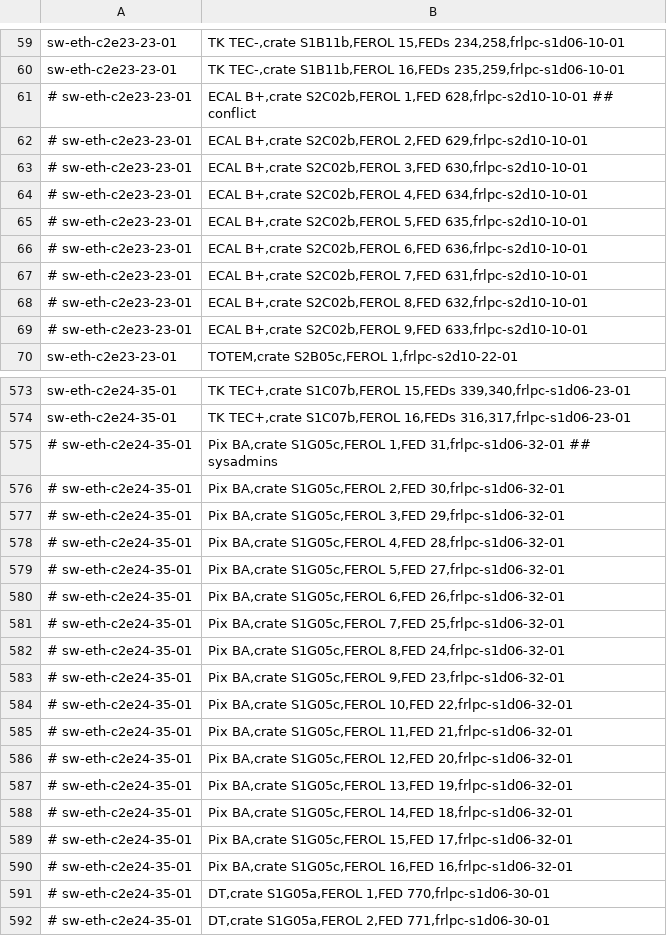
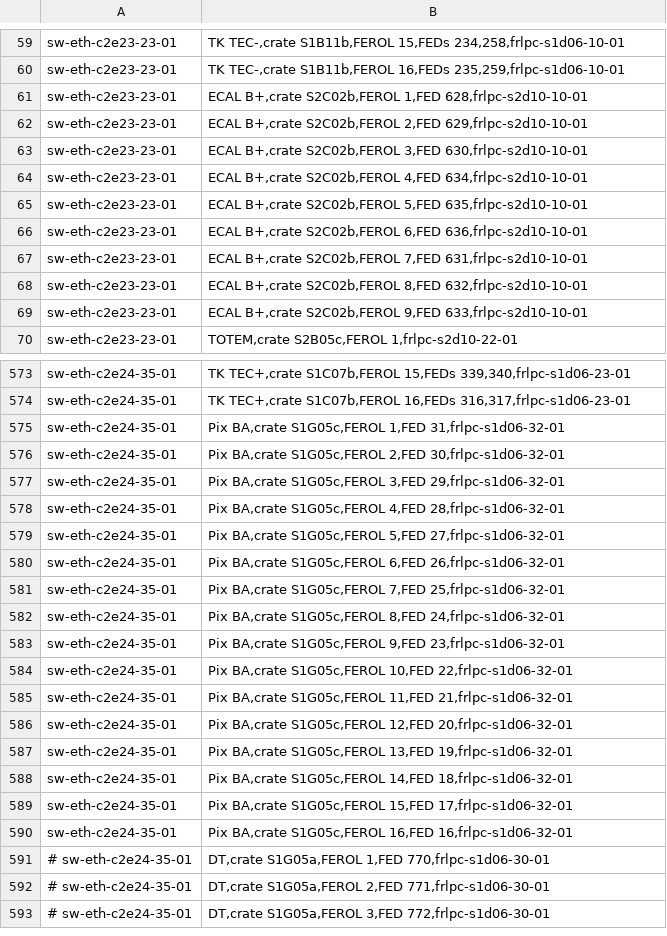
Before and after one commit to stiegerb/daq2val, a CSV file: 2014-11-03-ru-network.csv, drawn as a sheet; only a part is shown, gaps mark what is left out; the shorter side is filled out with more unchanged rows; the diff covers the shown part only.

```diff
--- a/2014-11-03-ru-network.csv
+++ b/2014-11-03-ru-network.csv
@@ -60,11 +60,11 @@ sw-eth-c2e23-23-01;TK TEC-,crate S1B11b,FEROL 15,FEDs 234,258,frlpc-s1d06-10-01
 sw-eth-c2e23-23-01;TK TEC-,crate S1B11b,FEROL 16,FEDs 235,259,frlpc-s1d06-10-01
-# sw-eth-c2e23-23-01;ECAL B+,crate S2C02b,FEROL 1,FED 628,frlpc-s2d10-10-01 ## conflict
-# sw-eth-c2e23-23-01;ECAL B+,crate S2C02b,FEROL 2,FED 629,frlpc-s2d10-10-01
-# sw-eth-c2e23-23-01;ECAL B+,crate S2C02b,FEROL 3,FED 630,frlpc-s2d10-10-01
-# sw-eth-c2e23-23-01;ECAL B+,crate S2C02b,FEROL 4,FED 634,frlpc-s2d10-10-01
-# sw-eth-c2e23-23-01;ECAL B+,crate S2C02b,FEROL 5,FED 635,frlpc-s2d10-10-01
-# sw-eth-c2e23-23-01;ECAL B+,crate S2C02b,FEROL 6,FED 636,frlpc-s2d10-10-01
-# sw-eth-c2e23-23-01;ECAL B+,crate S2C02b,FEROL 7,FED 631,frlpc-s2d10-10-01
-# sw-eth-c2e23-23-01;ECAL B+,crate S2C02b,FEROL 8,FED 632,frlpc-s2d10-10-01
-# sw-eth-c2e23-23-01;ECAL B+,crate S2C02b,FEROL 9,FED 633,frlpc-s2d10-10-01
+sw-eth-c2e23-23-01;ECAL B+,crate S2C02b,FEROL 1,FED 628,frlpc-s2d10-10-01
+sw-eth-c2e23-23-01;ECAL B+,crate S2C02b,FEROL 2,FED 629,frlpc-s2d10-10-01
+sw-eth-c2e23-23-01;ECAL B+,crate S2C02b,FEROL 3,FED 630,frlpc-s2d10-10-01
+sw-eth-c2e23-23-01;ECAL B+,crate S2C02b,FEROL 4,FED 634,frlpc-s2d10-10-01
+sw-eth-c2e23-23-01;ECAL B+,crate S2C02b,FEROL 5,FED 635,frlpc-s2d10-10-01
+sw-eth-c2e23-23-01;ECAL B+,crate S2C02b,FEROL 6,FED 636,frlpc-s2d10-10-01
+sw-eth-c2e23-23-01;ECAL B+,crate S2C02b,FEROL 7,FED 631,frlpc-s2d10-10-01
+sw-eth-c2e23-23-01;ECAL B+,crate S2C02b,FEROL 8,FED 632,frlpc-s2d10-10-01
+sw-eth-c2e23-23-01;ECAL B+,crate S2C02b,FEROL 9,FED 633,frlpc-s2d10-10-01
 sw-eth-c2e23-23-01;TOTEM,crate S2B05c,FEROL 1,frlpc-s2d10-22-01
@@ -574,18 +574,18 @@ sw-eth-c2e24-35-01;TK TEC+,crate S1C07b,FEROL 15,FEDs 339,340,frlpc-s1d06-23-01
 sw-eth-c2e24-35-01;TK TEC+,crate S1C07b,FEROL 16,FEDs 316,317,frlpc-s1d06-23-01
-# sw-eth-c2e24-35-01;Pix BA,crate S1G05c,FEROL 1,FED 31,frlpc-s1d06-32-01 ## sysadmins
-# sw-eth-c2e24-35-01;Pix BA,crate S1G05c,FEROL 2,FED 30,frlpc-s1d06-32-01
-# sw-eth-c2e24-35-01;Pix BA,crate S1G05c,FEROL 3,FED 29,frlpc-s1d06-32-01
-# sw-eth-c2e24-35-01;Pix BA,crate S1G05c,FEROL 4,FED 28,frlpc-s1d06-32-01
-# sw-eth-c2e24-35-01;Pix BA,crate S1G05c,FEROL 5,FED 27,frlpc-s1d06-32-01
-# sw-eth-c2e24-35-01;Pix BA,crate S1G05c,FEROL 6,FED 26,frlpc-s1d06-32-01
-# sw-eth-c2e24-35-01;Pix BA,crate S1G05c,FEROL 7,FED 25,frlpc-s1d06-32-01
-# sw-eth-c2e24-35-01;Pix BA,crate S1G05c,FEROL 8,FED 24,frlpc-s1d06-32-01
-# sw-eth-c2e24-35-01;Pix BA,crate S1G05c,FEROL 9,FED 23,frlpc-s1d06-32-01
-# sw-eth-c2e24-35-01;Pix BA,crate S1G05c,FEROL 10,FED 22,frlpc-s1d06-32-01
-# sw-eth-c2e24-35-01;Pix BA,crate S1G05c,FEROL 11,FED 21,frlpc-s1d06-32-01
-# sw-eth-c2e24-35-01;Pix BA,crate S1G05c,FEROL 12,FED 20,frlpc-s1d06-32-01
-# sw-eth-c2e24-35-01;Pix BA,crate S1G05c,FEROL 13,FED 19,frlpc-s1d06-32-01
-# sw-eth-c2e24-35-01;Pix BA,crate S1G05c,FEROL 14,FED 18,frlpc-s1d06-32-01
-# sw-eth-c2e24-35-01;Pix BA,crate S1G05c,FEROL 15,FED 17,frlpc-s1d06-32-01
-# sw-eth-c2e24-35-01;Pix BA,crate S1G05c,FEROL 16,FED 16,frlpc-s1d06-32-01
+sw-eth-c2e24-35-01;Pix BA,crate S1G05c,FEROL 1,FED 31,frlpc-s1d06-32-01
+sw-eth-c2e24-35-01;Pix BA,crate S1G05c,FEROL 2,FED 30,frlpc-s1d06-32-01
+sw-eth-c2e24-35-01;Pix BA,crate S1G05c,FEROL 3,FED 29,frlpc-s1d06-32-01
+sw-eth-c2e24-35-01;Pix BA,crate S1G05c,FEROL 4,FED 28,frlpc-s1d06-32-01
+sw-eth-c2e24-35-01;Pix BA,crate S1G05c,FEROL 5,FED 27,frlpc-s1d06-32-01
+sw-eth-c2e24-35-01;Pix BA,crate S1G05c,FEROL 6,FED 26,frlpc-s1d06-32-01
+sw-eth-c2e24-35-01;Pix BA,crate S1G05c,FEROL 7,FED 25,frlpc-s1d06-32-01
+sw-eth-c2e24-35-01;Pix BA,crate S1G05c,FEROL 8,FED 24,frlpc-s1d06-32-01
+sw-eth-c2e24-35-01;Pix BA,crate S1G05c,FEROL 9,FED 23,frlpc-s1d06-32-01
+sw-eth-c2e24-35-01;Pix BA,crate S1G05c,FEROL 10,FED 22,frlpc-s1d06-32-01
+sw-eth-c2e24-35-01;Pix BA,crate S1G05c,FEROL 11,FED 21,frlpc-s1d06-32-01
+sw-eth-c2e24-35-01;Pix BA,crate S1G05c,FEROL 12,FED 20,frlpc-s1d06-32-01
+sw-eth-c2e24-35-01;Pix BA,crate S1G05c,FEROL 13,FED 19,frlpc-s1d06-32-01
+sw-eth-c2e24-35-01;Pix BA,crate S1G05c,FEROL 14,FED 18,frlpc-s1d06-32-01
+sw-eth-c2e24-35-01;Pix BA,crate S1G05c,FEROL 15,FED 17,frlpc-s1d06-32-01
+sw-eth-c2e24-35-01;Pix BA,crate S1G05c,FEROL 16,FED 16,frlpc-s1d06-32-01
 # sw-eth-c2e24-35-01;DT,crate S1G05a,FEROL 1,FED 770,frlpc-s1d06-30-01
```
Also changed, not shown: 2 added rows, 2 removed rows and 140 edited cells elsewhere in this file.
